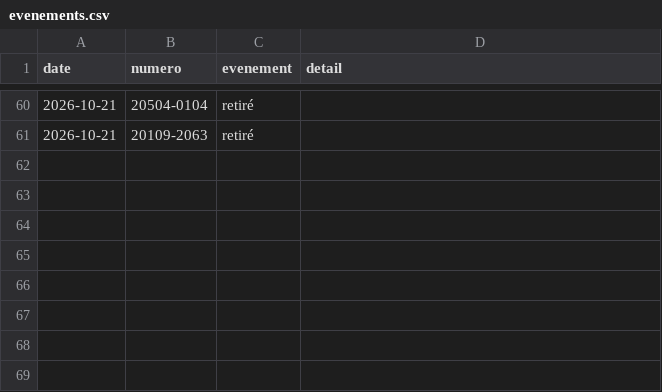
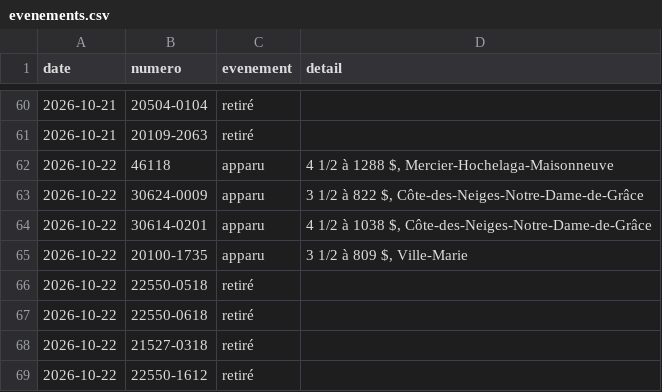
Before and after one commit to jennsen-spec/shdm-notifier, a CSV file: data/evenements.csv, drawn as a sheet; only a part is shown, gaps mark what is left out; the diff names each change by its address in the sheet, - before the commit and + after, or states it on an @@ line.

```diff
--- a/data/evenements.csv
+++ b/data/evenements.csv
+row 62: 2026-10-22 | 46118 | apparu | 4 1/2 à 1288 $, Mercier-Hochelaga-Maisonneuve
+row 63: 2026-10-22 | 30624-0009 | apparu | 3 1/2 à 822 $, Côte-des-Neiges-Notre-Dame-de-Grâce
+row 64: 2026-10-22 | 30614-0201 | apparu | 4 1/2 à 1038 $, Côte-des-Neiges-Notre-Dame-de-Grâce
+row 65: 2026-10-22 | 20100-1735 | apparu | 3 1/2 à 809 $, Ville-Marie
+row 66: 2026-10-22 | 22550-0518 | retiré
+row 67: 2026-10-22 | 22550-0618 | retiré
+row 68: 2026-10-22 | 21527-0318 | retiré
+row 69: 2026-10-22 | 22550-1612 | retiré
```
Also changed, not shown: data/logements.csv, 2 other files.
